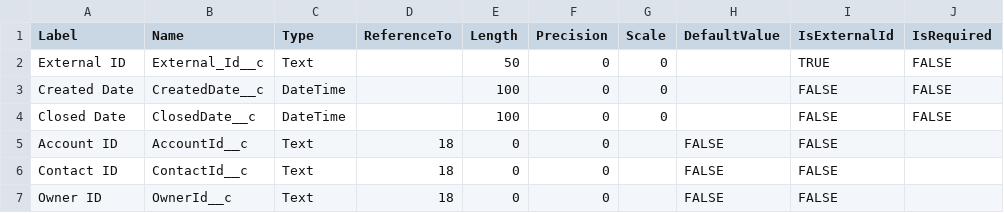
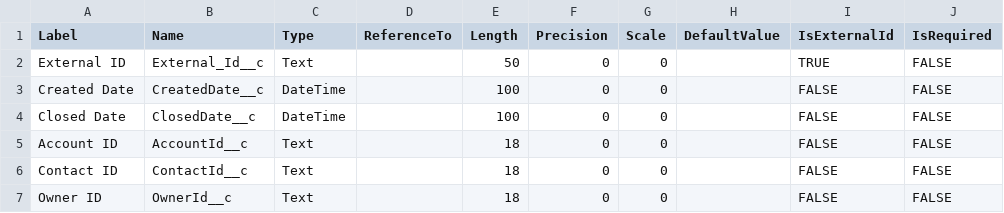
Before and after one commit to rodrigom-oktana-io/wave-tooling, a CSV file: Sales/metadata/Case_metadata.csv, drawn as a sheet.

Commit message:
Update Case_metadata.csv

```diff
--- a/Sales/metadata/Case_metadata.csv
+++ b/Sales/metadata/Case_metadata.csv
@@ -4,4 +4,4 @@ Created Date,CreatedDate__c,DateTime,,100,0,0,,FALSE,FALSE
 Closed Date,ClosedDate__c,DateTime,,100,0,0,,FALSE,FALSE
-Account ID,AccountId__c,Text,18,0,0,,FALSE,FALSE
-Contact ID,ContactId__c,Text,18,0,0,,FALSE,FALSE
-Owner ID,OwnerId__c,Text,18,0,0,,FALSE,FALSE
+Account ID,AccountId__c,Text,,18,0,0,,FALSE,FALSE
+Contact ID,ContactId__c,Text,,18,0,0,,FALSE,FALSE
+Owner ID,OwnerId__c,Text,,18,0,0,,FALSE,FALSE
```
